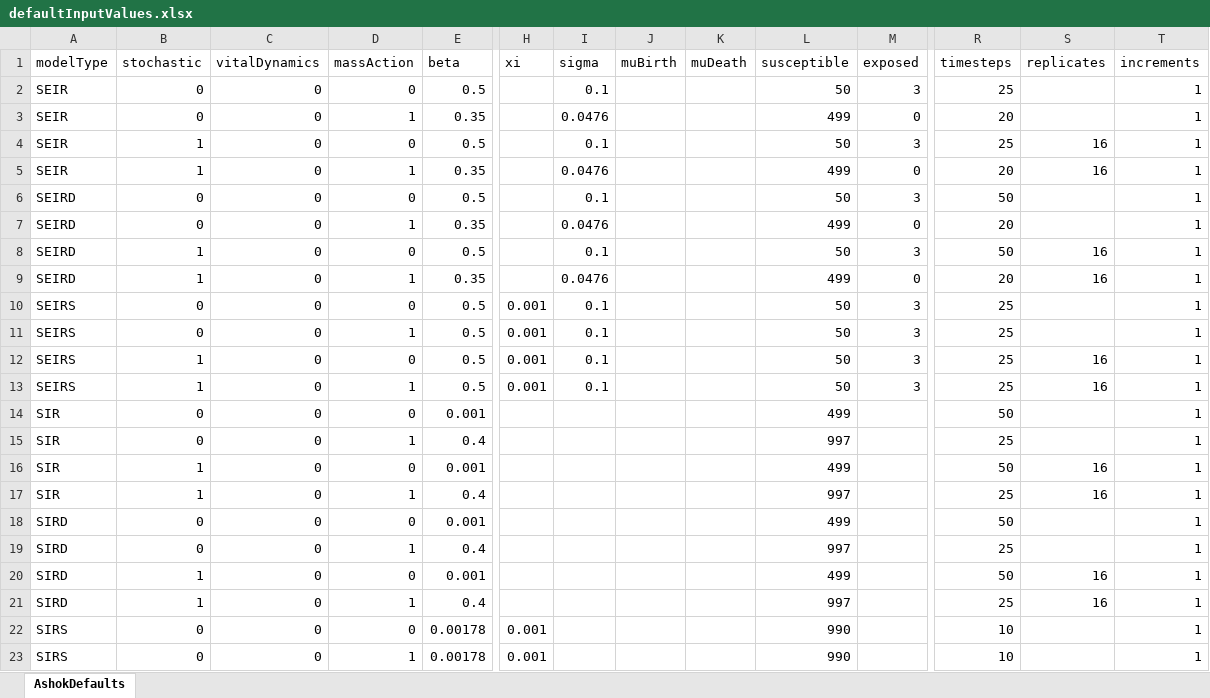
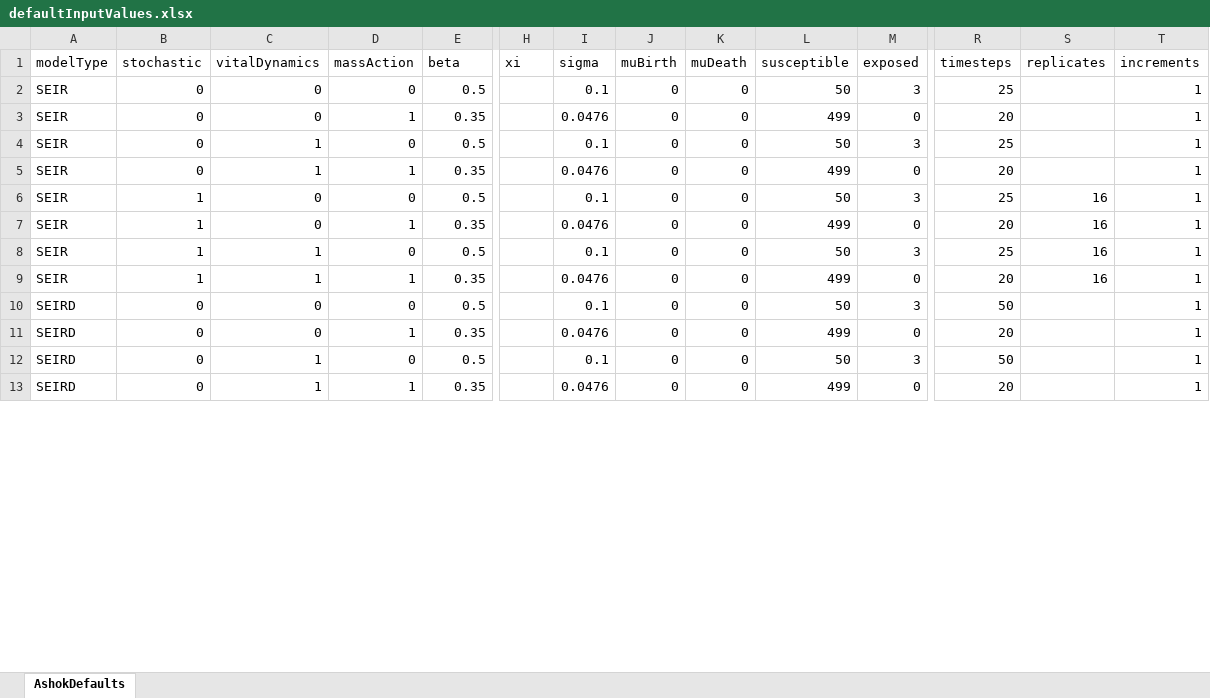
Before and after one commit to ashokkrish/episim, an Excel workbook: data/defaultInputValues.xlsx, sheet AshokDefaults, drawn as a sheet; only a part is shown, gaps mark what is left out; values as stored, in another font and other column widths than the file's, no cell formats; charts and pictures and conditional formats not drawn; removed rows and columns are numbered as before the commit, all else as after; rows hold the shown columns only; the diff covers the shown part only; the diff names each change by its address in the sheet, - before the commit and + after, or states it on an @@ line.

Commit message:
New update to the data spreadsheet

```diff
--- a/data/defaultInputValues.xlsx (sheet AshokDefaults)
+++ b/data/defaultInputValues.xlsx (sheet AshokDefaults)
-J2:J3 (muBirth): (empty)
+J2:J3 (muBirth): 0
-K2:K3 (muDeath): (empty)
+K2:K3 (muDeath): 0
+row 4: SEIR | 0 | 1 | 0 | 0.5 |  | 0.1 | 0 | 0 | 50 | 3 | 25 |  | 1
+row 5: SEIR | 0 | 1 | 1 | 0.35 |  | 0.0476 | 0 | 0 | 499 | 0 | 20 |  | 1
-J6:J7 (muBirth): (empty)
+J6:J7 (muBirth): 0
-K6:K7 (muDeath): (empty)
+K6:K7 (muDeath): 0
+row 8: SEIR | 1 | 1 | 0 | 0.5 |  | 0.1 | 0 | 0 | 50 | 3 | 25 | 16 | 1
+row 9: SEIR | 1 | 1 | 1 | 0.35 |  | 0.0476 | 0 | 0 | 499 | 0 | 20 | 16 | 1
-J10:J13 (muBirth): (empty)
+J10:J13 (muBirth): 0
-K10:K13 (muDeath): (empty)
+K10:K13 (muDeath): 0
-B12:B13 (stochastic): 1
+B12:B13 (stochastic): 0
-C12:C13 (vitalDynamics): 0
+C12:C13 (vitalDynamics): 1
-S12:S13 (replicates): 16
+S12:S13 (replicates): (empty)
-row 10: SEIRS | 0 | 0 | 0 | 0.5 | 0.001 | 0.1 |  |  | 50 | 3 | 25 |  | 1
-row 11: SEIRS | 0 | 0 | 1 | 0.5 | 0.001 | 0.1 |  |  | 50 | 3 | 25 |  | 1
-row 12: SEIRS | 1 | 0 | 0 | 0.5 | 0.001 | 0.1 |  |  | 50 | 3 | 25 | 16 | 1
-row 13: SEIRS | 1 | 0 | 1 | 0.5 | 0.001 | 0.1 |  |  | 50 | 3 | 25 | 16 | 1
-row 14: SIR | 0 | 0 | 0 | 0.001 |  |  |  |  | 499 |  | 50 |  | 1
-row 15: SIR | 0 | 0 | 1 | 0.4 |  |  |  |  | 997 |  | 25 |  | 1
-row 16: SIR | 1 | 0 | 0 | 0.001 |  |  |  |  | 499 |  | 50 | 16 | 1
-row 17: SIR | 1 | 0 | 1 | 0.4 |  |  |  |  | 997 |  | 25 | 16 | 1
-row 18: SIRD | 0 | 0 | 0 | 0.001 |  |  |  |  | 499 |  | 50 |  | 1
-row 19: SIRD | 0 | 0 | 1 | 0.4 |  |  |  |  | 997 |  | 25 |  | 1
-row 20: SIRD | 1 | 0 | 0 | 0.001 |  |  |  |  | 499 |  | 50 | 16 | 1
-row 21: SIRD | 1 | 0 | 1 | 0.4 |  |  |  |  | 997 |  | 25 | 16 | 1
-row 22: SIRS | 0 | 0 | 0 | 0.00178 | 0.001 |  |  |  | 990 |  | 10 |  | 1
-row 23: SIRS | 0 | 0 | 1 | 0.00178 | 0.001 |  |  |  | 990 |  | 10 |  | 1
```
Also changed, not shown: 16 added rows, 6 removed rows and 46 edited cells elsewhere in this sheet, cell formats, charts or pictures.
